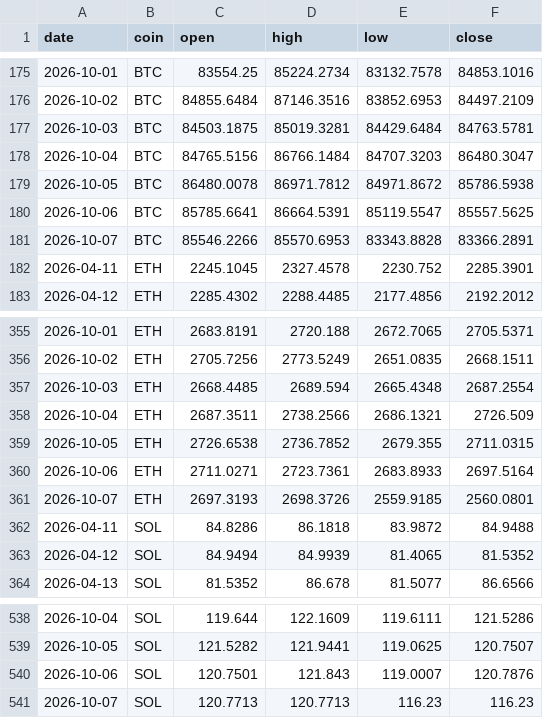
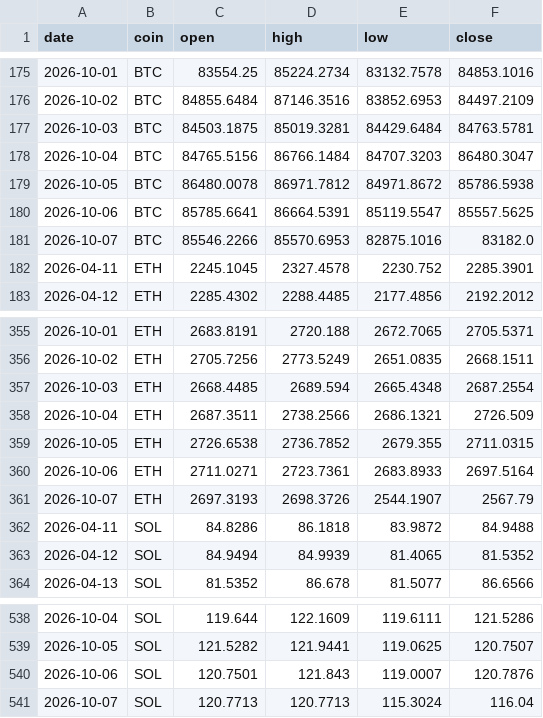
Before and after one commit to Z3US-23/crypto-dashboard-v2, a CSV file: data/prices.csv, drawn as a sheet; only a part is shown, gaps mark what is left out.

```diff
--- a/data/prices.csv
+++ b/data/prices.csv
@@ -180,3 +180,3 @@ date,coin,open,high,low,close
 2026-10-06,BTC,85785.6641,86664.5391,85119.5547,85557.5625
-2026-10-07,BTC,85546.2266,85570.6953,83343.8828,83366.2891
+2026-10-07,BTC,85546.2266,85570.6953,82875.1016,83182.0
 2026-04-11,ETH,2245.1045,2327.4578,2230.752,2285.3901
@@ -360,3 +360,3 @@ date,coin,open,high,low,close
 2026-10-06,ETH,2711.0271,2723.7361,2683.8933,2697.5164
-2026-10-07,ETH,2697.3193,2698.3726,2559.9185,2560.0801
+2026-10-07,ETH,2697.3193,2698.3726,2544.1907,2567.79
 2026-04-11,SOL,84.8286,86.1818,83.9872,84.9488
@@ -540,2 +540,2 @@ date,coin,open,high,low,close
 2026-10-06,SOL,120.7501,121.843,119.0007,120.7876
-2026-10-07,SOL,120.7713,120.7713,116.23,116.23
+2026-10-07,SOL,120.7713,120.7713,115.3024,116.04
```
Also changed, not shown: 2 other files.
